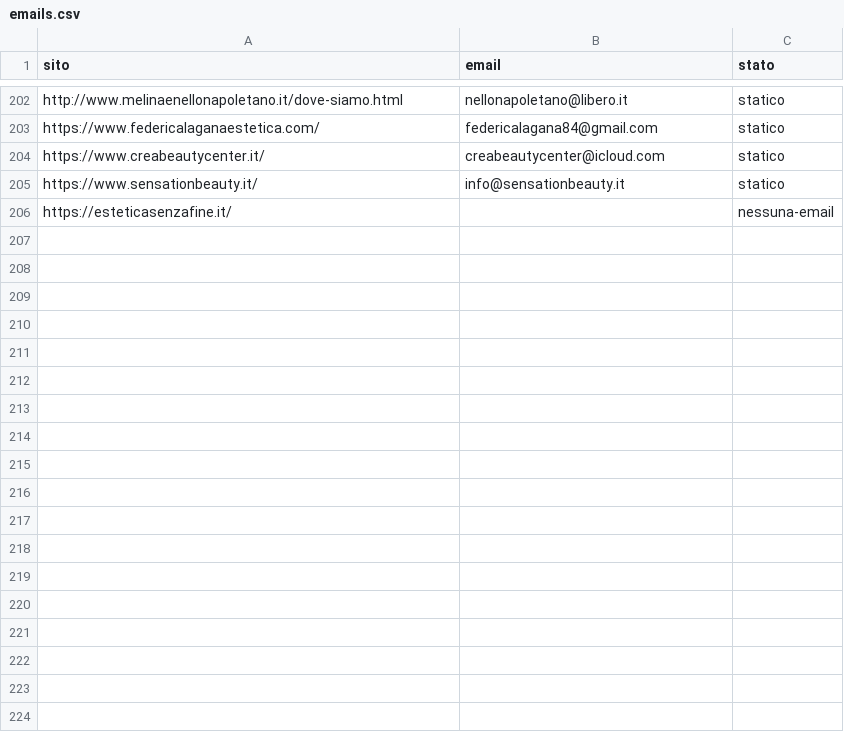
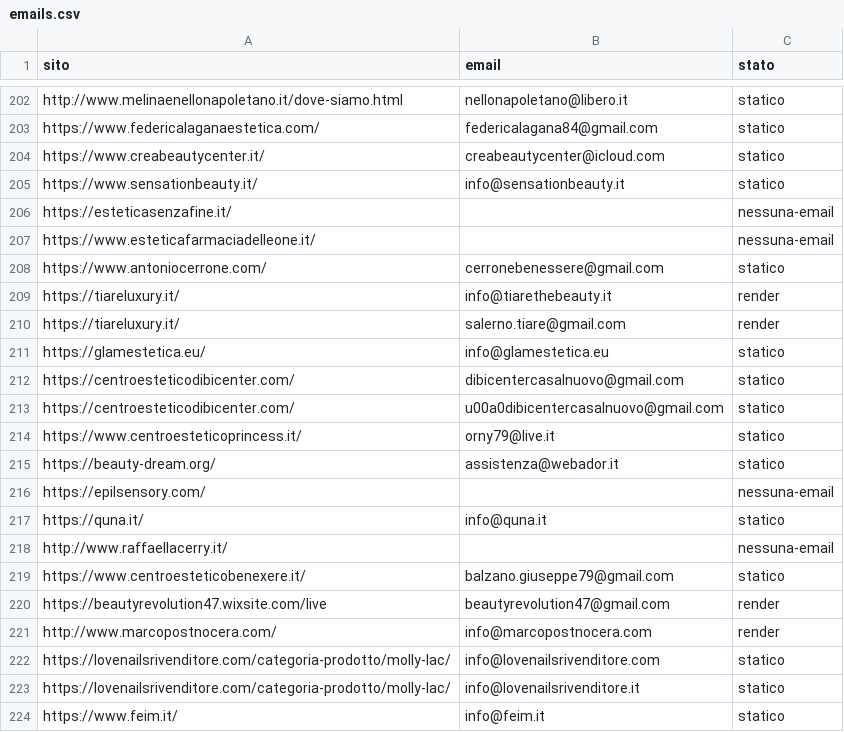
Before and after one commit to otticaclienti/scraper-estetica, a CSV file: emails.csv, drawn as a sheet; only a part is shown, gaps mark what is left out.

```diff
--- a/emails.csv
+++ b/emails.csv
@@ -206 +206,19 @@ https://www.sensationbeauty.it/,info@sensationbeauty.it,statico
 https://esteticasenzafine.it/,,nessuna-email
+https://www.esteticafarmaciadelleone.it/,,nessuna-email
+https://www.antoniocerrone.com/,cerronebenessere@gmail.com,statico
+https://tiareluxury.it/,info@tiarethebeauty.it,render
+https://tiareluxury.it/,salerno.tiare@gmail.com,render
+https://glamestetica.eu/,info@glamestetica.eu,statico
+https://centroesteticodibicenter.com/,dibicentercasalnuovo@gmail.com,statico
+https://centroesteticodibicenter.com/,u00a0dibicentercasalnuovo@gmail.com,statico
+https://www.centroesteticoprincess.it/,orny79@live.it,statico
+https://beauty-dream.org/,assistenza@webador.it,statico
+https://epilsensory.com/,,nessuna-email
+https://quna.it/,info@quna.it,statico
+http://www.raffaellacerry.it/,,nessuna-email
+https://www.centroesteticobenexere.it/,balzano.giuseppe79@gmail.com,statico
+https://beautyrevolution47.wixsite.com/live,beautyrevolution47@gmail.com,render
+http://www.marcopostnocera.com/,info@marcopostnocera.com,render
+https://lovenailsrivenditore.com/categoria-prodotto/molly-lac/,info@lovenailsrivenditore.com,statico
+https://lovenailsrivenditore.com/categoria-prodotto/molly-lac/,info@lovenailsrivenditore.it,statico
+https://www.feim.it/,info@feim.it,statico
```
Also changed, not shown: 1 other file.
